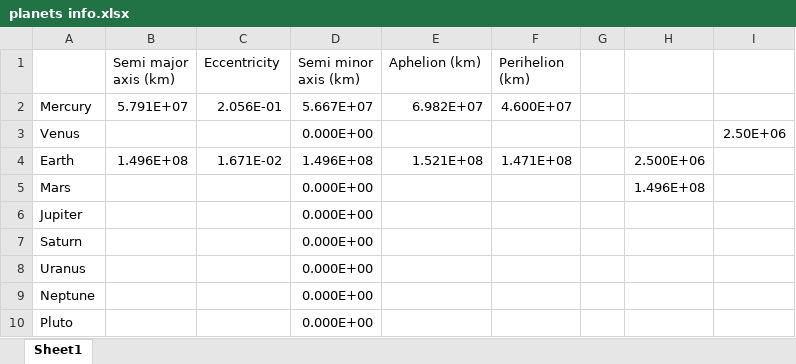
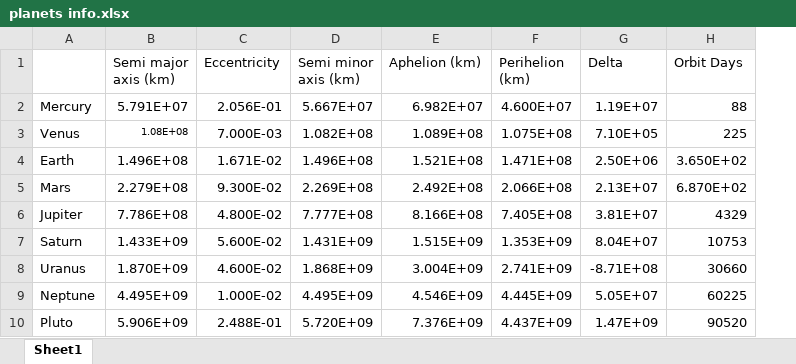
Before and after one commit to KaarthicPulogarajah/Planet-Simulation, an Excel workbook: planets info.xlsx, sheet Sheet1, drawn as a sheet; values as stored, in another font and other column widths than the file's, no borders; removed rows and columns are numbered as before the commit, all else as after; the diff names each change by its address in the sheet, - before the commit and + after, or states it on an @@ line.

Commit message:
Major updates and changes
Added:
- Excel sheet with all information about planets that is used by program
to store variables
- Mercury and Earth fully functional orbits with correct average orbit
speeds and distances, and initial position can be adjusted with data
from www.theplanetstoday.com
- All numbers replaced with variables from excel file
- distance between sun and planet can be calculated
- notes file added to keep track of websites and important notes

Need to add:
- Add more planets, should be easy since layout is ready
- Add calculations between planets such as max/min distances

```diff
--- a/planets info.xlsx (sheet Sheet1)
+++ b/planets info.xlsx (sheet Sheet1)
-column G, empty
-column H, rows 4-5: 2.500E+06 | 1.496E+08
-column I, row 3: 2.50E+06
+column G (Delta), rows 2-10: 1.19E+07 | 7.10E+05 | 2.50E+06 | 2.13E+07 | 3.81E+07 | 8.04E+07 | -8.71E+08 | 5.05E+07 | 1.47E+09
+column H (Orbit Days), rows 2-10: 88 | 225 | 3.650E+02 | 6.870E+02 | 4329 | 10753 | 30660 | 60225 | 90520
-B3 (Semi major axis (km)): (empty)
+B3 (Semi major axis (km)): 1.08E+08
-C3 (Eccentricity): (empty)
+C3 (Eccentricity): 7.000E-03
-D3 (Semi minor axis (km)): 0.000E+00
+D3 (Semi minor axis (km)): 1.082E+08
-E3 (Aphelion (km)): (empty)
+E3 (Aphelion (km)): 1.089E+08
-F3 (Perihelion (km)): (empty)
+F3 (Perihelion (km)): 1.075E+08
-B5 (Semi major axis (km)): (empty)
+B5 (Semi major axis (km)): 2.279E+08
-C5 (Eccentricity): (empty)
+C5 (Eccentricity): 9.300E-02
-D5 (Semi minor axis (km)): 0.000E+00
+D5 (Semi minor axis (km)): 2.269E+08
-E5 (Aphelion (km)): (empty)
+E5 (Aphelion (km)): 2.492E+08
-F5 (Perihelion (km)): (empty)
+F5 (Perihelion (km)): 2.066E+08
-B6 (Semi major axis (km)): (empty)
+B6 (Semi major axis (km)): 7.786E+08
-C6 (Eccentricity): (empty)
+C6 (Eccentricity): 4.800E-02
-D6 (Semi minor axis (km)): 0.000E+00
+D6 (Semi minor axis (km)): 7.777E+08
-E6 (Aphelion (km)): (empty)
+E6 (Aphelion (km)): 8.166E+08
-F6 (Perihelion (km)): (empty)
+F6 (Perihelion (km)): 7.405E+08
-B7 (Semi major axis (km)): (empty)
+B7 (Semi major axis (km)): 1.433E+09
-C7 (Eccentricity): (empty)
+C7 (Eccentricity): 5.600E-02
-D7 (Semi minor axis (km)): 0.000E+00
+D7 (Semi minor axis (km)): 1.431E+09
-E7 (Aphelion (km)): (empty)
+E7 (Aphelion (km)): 1.515E+09
-F7 (Perihelion (km)): (empty)
+F7 (Perihelion (km)): 1.353E+09
-B8 (Semi major axis (km)): (empty)
+B8 (Semi major axis (km)): 1.870E+09
-C8 (Eccentricity): (empty)
+C8 (Eccentricity): 4.600E-02
-D8 (Semi minor axis (km)): 0.000E+00
+D8 (Semi minor axis (km)): 1.868E+09
-E8 (Aphelion (km)): (empty)
+E8 (Aphelion (km)): 3.004E+09
-F8 (Perihelion (km)): (empty)
+F8 (Perihelion (km)): 2.741E+09
-B9 (Semi major axis (km)): (empty)
+B9 (Semi major axis (km)): 4.495E+09
-C9 (Eccentricity): (empty)
+C9 (Eccentricity): 1.000E-02
-D9 (Semi minor axis (km)): 0.000E+00
+D9 (Semi minor axis (km)): 4.495E+09
-E9 (Aphelion (km)): (empty)
+E9 (Aphelion (km)): 4.546E+09
-F9 (Perihelion (km)): (empty)
+F9 (Perihelion (km)): 4.445E+09
-B10 (Semi major axis (km)): (empty)
+B10 (Semi major axis (km)): 5.906E+09
-C10 (Eccentricity): (empty)
+C10 (Eccentricity): 2.488E-01
-D10 (Semi minor axis (km)): 0.000E+00
+D10 (Semi minor axis (km)): 5.720E+09
-E10 (Aphelion (km)): (empty)
+E10 (Aphelion (km)): 7.376E+09
-F10 (Perihelion (km)): (empty)
+F10 (Perihelion (km)): 4.437E+09
```
Also changed, not shown: 3 other files.
